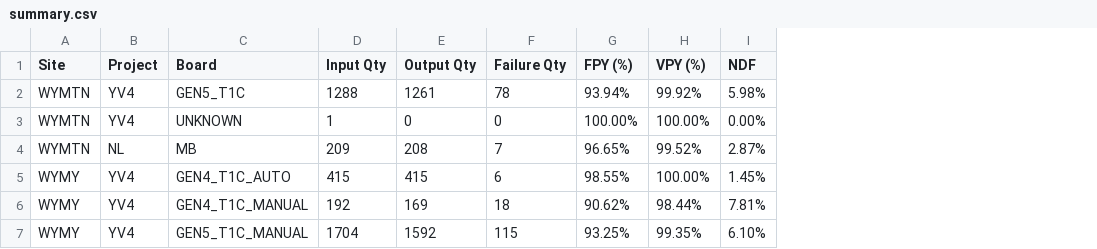
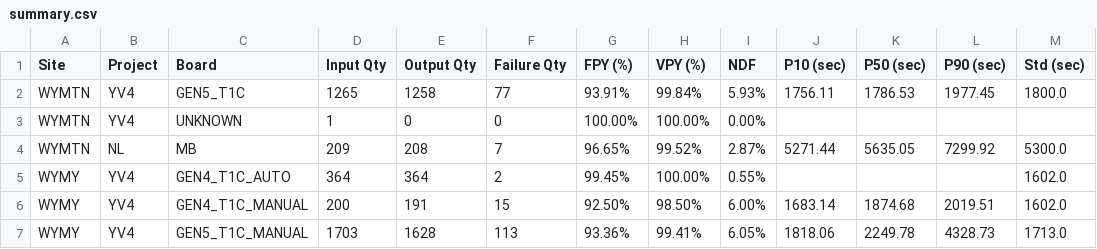
Before and after one commit to KennyKuo408/cdp-daily, a CSV file: reports/20261016/summary.csv, drawn as a sheet; only a part is shown; the diff covers the shown part only; the diff names each change by its address in the sheet, - before the commit and + after, or states it on an @@ line.

```diff
--- a/reports/20261016/summary.csv
+++ b/reports/20261016/summary.csv
+column J (P10 (sec)), rows 2-7: 1756.11 |  | 5271.44 |  | 1683.14 | 1818.06
+column K (P50 (sec)), rows 2-7: 1786.53 |  | 5635.05 |  | 1874.68 | 2249.78
+column L (P90 (sec)), rows 2-7: 1977.45 |  | 7299.92 |  | 2019.51 | 4328.73
+column M (Std (sec)), rows 2-7: 1800.0 |  | 5300.0 | 1602.0 | 1602.0 | 1713.0
-D2 (Input Qty): 1288
+D2 (Input Qty): 1265
-E2 (Output Qty): 1261
+E2 (Output Qty): 1258
-F2 (Failure Qty): 78
+F2 (Failure Qty): 77
-G2 (FPY (%)): 93.94%
+G2 (FPY (%)): 93.91%
-H2 (VPY (%)): 99.92%
+H2 (VPY (%)): 99.84%
-I2 (NDF): 5.98%
+I2 (NDF): 5.93%
-D5 (Input Qty): 415
+D5 (Input Qty): 364
-E5 (Output Qty): 415
+E5 (Output Qty): 364
-F5 (Failure Qty): 6
+F5 (Failure Qty): 2
-G5 (FPY (%)): 98.55%
+G5 (FPY (%)): 99.45%
-I5 (NDF): 1.45%
+I5 (NDF): 0.55%
-D6 (Input Qty): 192
+D6 (Input Qty): 200
-E6 (Output Qty): 169
+E6 (Output Qty): 191
-F6 (Failure Qty): 18
+F6 (Failure Qty): 15
-G6 (FPY (%)): 90.62%
+G6 (FPY (%)): 92.50%
-H6 (VPY (%)): 98.44%
+H6 (VPY (%)): 98.50%
-I6 (NDF): 7.81%
+I6 (NDF): 6.00%
-D7 (Input Qty): 1704
+D7 (Input Qty): 1703
-E7 (Output Qty): 1592
+E7 (Output Qty): 1628
-F7 (Failure Qty): 115
+F7 (Failure Qty): 113
-G7 (FPY (%)): 93.25%
+G7 (FPY (%)): 93.36%
-H7 (VPY (%)): 99.35%
+H7 (VPY (%)): 99.41%
-I7 (NDF): 6.10%
+I7 (NDF): 6.05%
```
Also changed, not shown: 3 added rows, 1 removed row and 80 edited cells elsewhere in this file, 32 other files.
